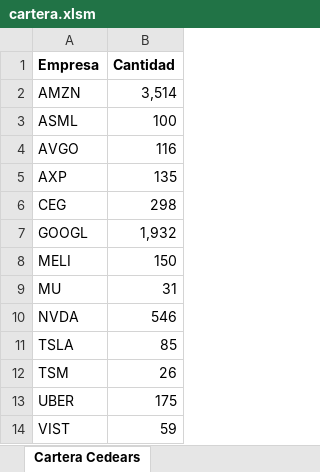
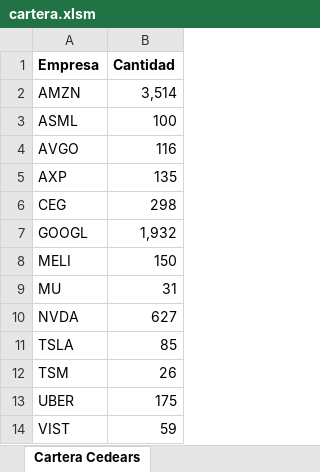
Before and after one commit to francubisino/dashboard-financiero, an Excel workbook: cartera.xlsm, sheet Cartera Cedears, drawn as a sheet; values as stored, in another font and other column widths than the file's, no borders; the diff names each change by its address in the sheet, - before the commit and + after, or states it on an @@ line.

```diff
--- a/cartera.xlsm (sheet Cartera Cedears)
+++ b/cartera.xlsm (sheet Cartera Cedears)
-B10 (Cantidad): 546
+B10 (Cantidad): 627
```
